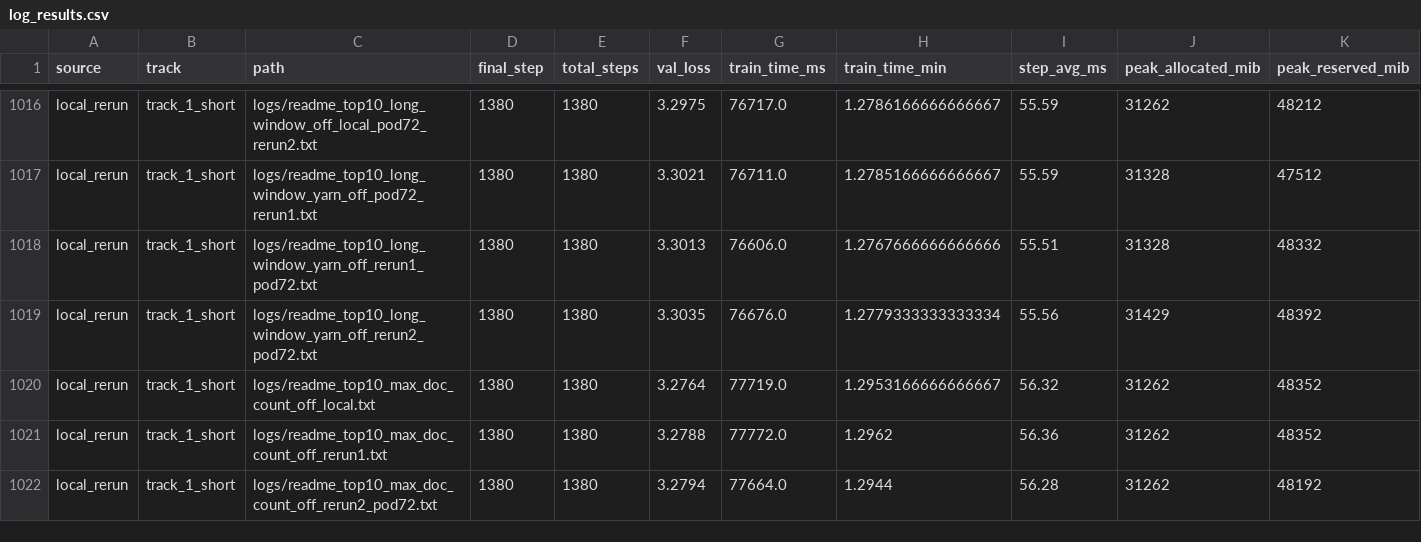
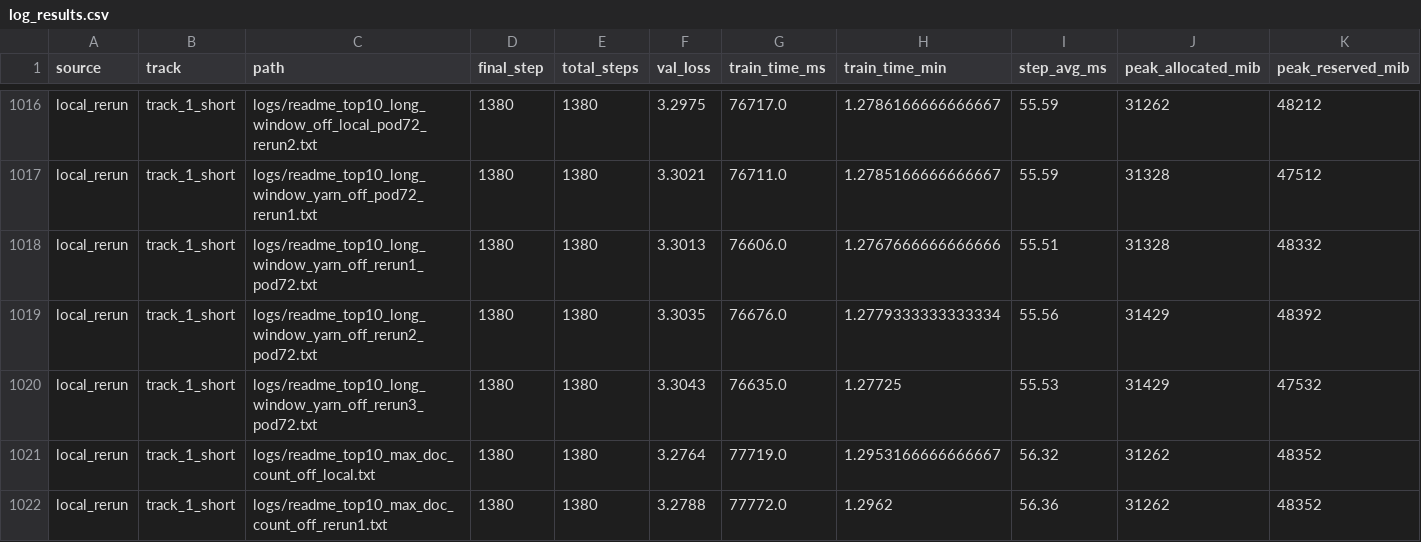
Before and after one commit to novitalabs/modded-nanogpt, a CSV file: experiments/results/log_results.csv, drawn as a sheet; only a part is shown, gaps mark what is left out; the shorter side is filled out with more unchanged rows; rows hold the shown columns only; the diff names each change by its address in the sheet, - before the commit and + after, or states it on an @@ line.

```diff
--- a/experiments/results/log_results.csv
+++ b/experiments/results/log_results.csv
+row 1020: local_rerun | track_1_short | logs/readme_top10_long_window_yarn_off_rerun3_pod72.txt | 1380 | 1380 | 3.3043 | 76635.0 | 1.27725 | 55.53 | 31429 | 47532
```
Also changed, not shown: experiments/results/local_reruns.csv, experiments/results/readme_top10_ablation_results.csv, 4 other files.
